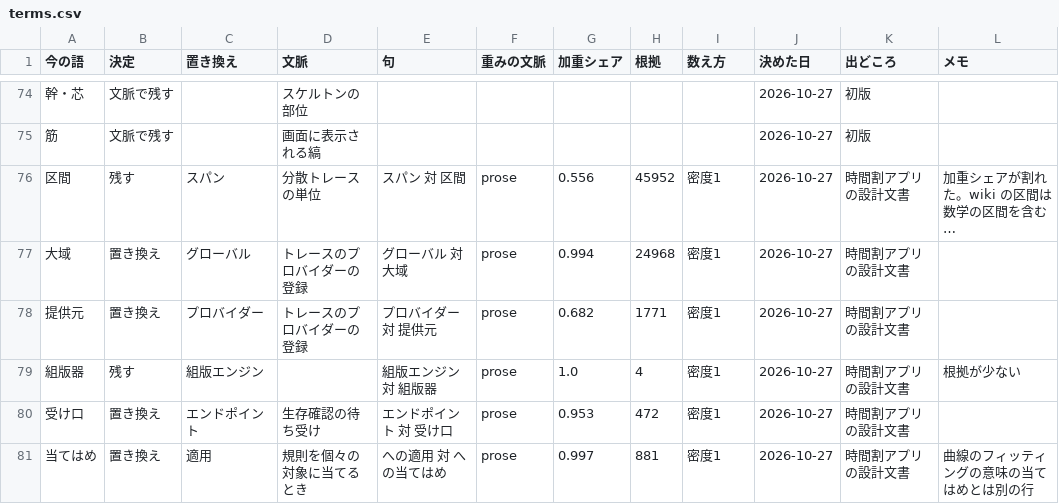
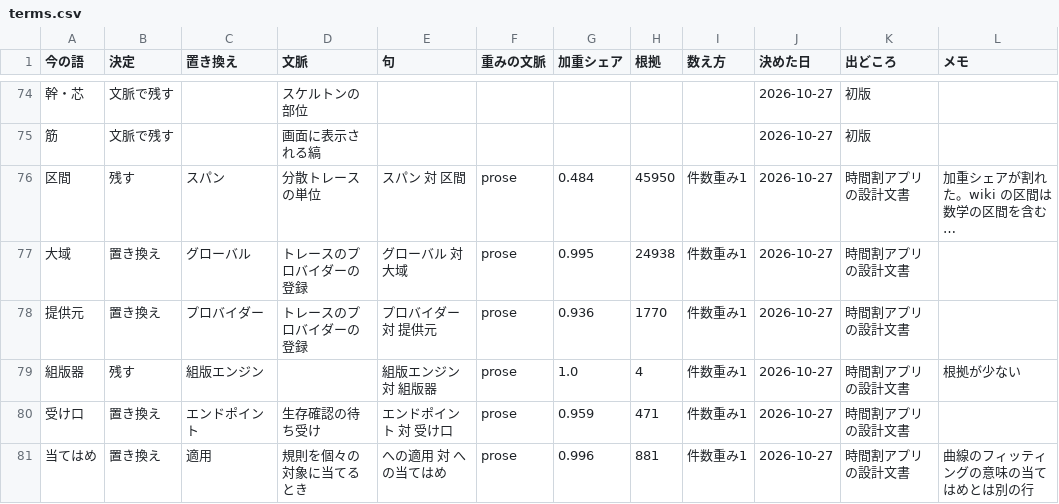
Before and after one commit to takayanag-i/copus, a CSV file: references/terms.csv, drawn as a sheet; only a part is shown, gaps mark what is left out; long unchanged cells end in …; the diff covers the shown part only; the diff names each change by its address in the sheet, - before the commit and + after, or states it on an @@ line.

```diff
--- a/references/terms.csv
+++ b/references/terms.csv
-G76 (加重シェア): 0.556
+G76 (加重シェア): 0.484
-H76 (根拠): 45952
+H76 (根拠): 45950
-I76:I81 (数え方): 密度1
+I76:I81 (数え方): 件数重み1
-G77 (加重シェア): 0.994
+G77 (加重シェア): 0.995
-H77 (根拠): 24968
+H77 (根拠): 24938
-G78 (加重シェア): 0.682
+G78 (加重シェア): 0.936
-H78 (根拠): 1771
+H78 (根拠): 1770
-G80 (加重シェア): 0.953
+G80 (加重シェア): 0.959
-H80 (根拠): 472
+H80 (根拠): 471
-G81 (加重シェア): 0.997
+G81 (加重シェア): 0.996
```
Also changed, not shown: 24 edited cells elsewhere in this file, 5 other files.
